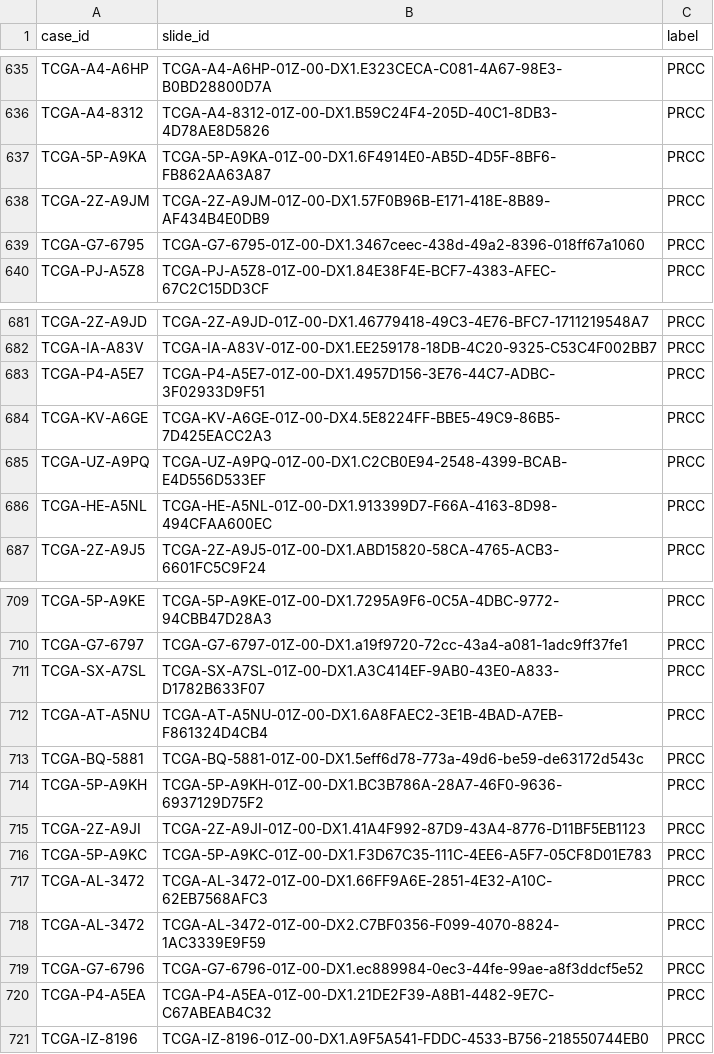
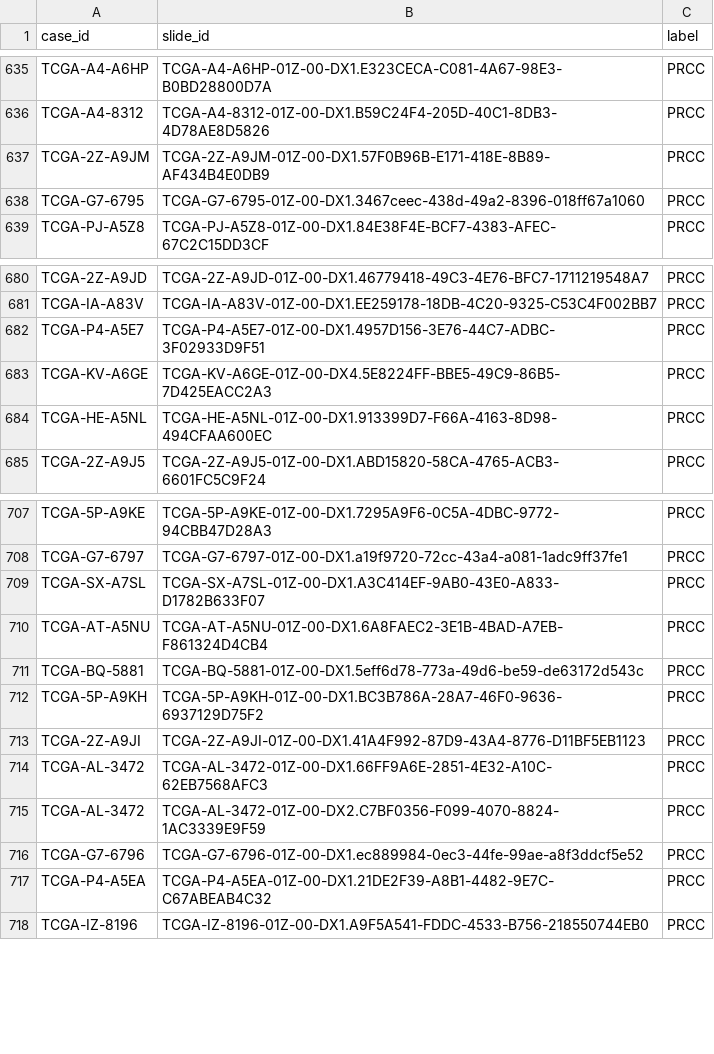
Before and after one commit to smart0eddie/ViLa-MIL, a CSV file: dataset_csv/TCGA_RCC_subtyping.csv, drawn as a sheet; only a part is shown, gaps mark what is left out.

```diff
--- a/dataset_csv/TCGA_RCC_subtyping.csv
+++ b/dataset_csv/TCGA_RCC_subtyping.csv
@@ -636,3 +636,2 @@ TCGA-A4-A6HP,TCGA-A4-A6HP-01Z-00-DX1.E323CECA-C081-4A67-98E3-B0BD28800D7A,PRCC
 TCGA-A4-8312,TCGA-A4-8312-01Z-00-DX1.B59C24F4-205D-40C1-8DB3-4D78AE8D5826,PRCC
-TCGA-5P-A9KA,TCGA-5P-A9KA-01Z-00-DX1.6F4914E0-AB5D-4D5F-8BF6-FB862AA63A87,PRCC
 TCGA-2Z-A9JM,TCGA-2Z-A9JM-01Z-00-DX1.57F0B96B-E171-418E-8B89-AF434B4E0DB9,PRCC
@@ -684,3 +683,2 @@ TCGA-P4-A5E7,TCGA-P4-A5E7-01Z-00-DX1.4957D156-3E76-44C7-ADBC-3F02933D9F51,PRCC
 TCGA-KV-A6GE,TCGA-KV-A6GE-01Z-00-DX4.5E8224FF-BBE5-49C9-86B5-7D425EACC2A3,PRCC
-TCGA-UZ-A9PQ,TCGA-UZ-A9PQ-01Z-00-DX1.C2CB0E94-2548-4399-BCAB-E4D556D533EF,PRCC
 TCGA-HE-A5NL,TCGA-HE-A5NL-01Z-00-DX1.913399D7-F66A-4163-8D98-494CFAA600EC,PRCC
@@ -715,3 +713,2 @@ TCGA-5P-A9KH,TCGA-5P-A9KH-01Z-00-DX1.BC3B786A-28A7-46F0-9636-6937129D75F2,PRCC
 TCGA-2Z-A9JI,TCGA-2Z-A9JI-01Z-00-DX1.41A4F992-87D9-43A4-8776-D11BF5EB1123,PRCC
-TCGA-5P-A9KC,TCGA-5P-A9KC-01Z-00-DX1.F3D67C35-111C-4EE6-A5F7-05CF8D01E783,PRCC
 TCGA-AL-3472,TCGA-AL-3472-01Z-00-DX1.66FF9A6E-2851-4E32-A10C-62EB7568AFC3,PRCC
```
Also changed, not shown: splits/TCGA_RCC/task_tcga_rcc_subtyping_100/splits_0_bool.csv, splits/TCGA_RCC/task_tcga_rcc_subtyping_100/splits_1_bool.csv, 13 other files.
